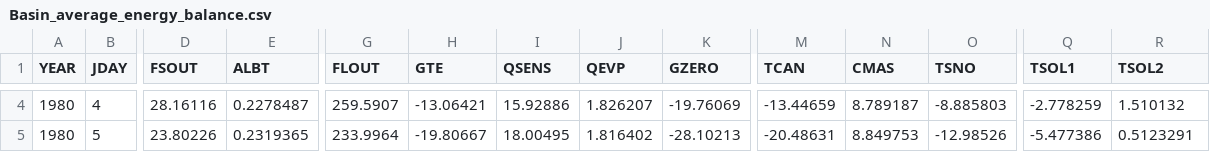
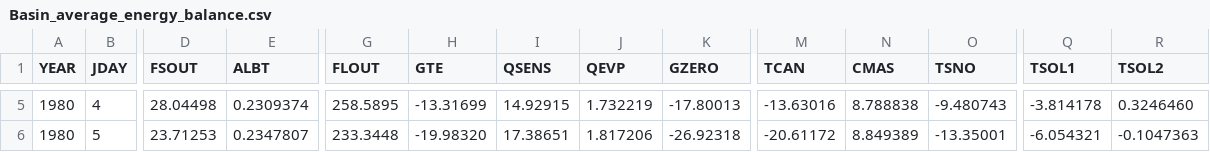
Before and after one commit to MESH-Model/MESH-Scripts, a CSV file: Model_Workflow/vector_based_workflow/6_model_runs/results/Basin_average_energy_balance.csv, drawn as a sheet; only a part is shown, gaps mark what is left out; addresses are those after the commit; the diff covers the shown part only; the diff names each change by its address in the sheet, - before the commit and + after, or states it on an @@ line.

```diff
--- a/Model_Workflow/vector_based_workflow/6_model_runs/results/Basin_average_energy_balance.csv
+++ b/Model_Workflow/vector_based_workflow/6_model_runs/results/Basin_average_energy_balance.csv
-D5 (FSOUT): 28.16116
+D5 (FSOUT): 28.04498
-E5 (ALBT): 0.2278487
+E5 (ALBT): 0.2309374
-G5 (FLOUT): 259.5907
+G5 (FLOUT): 258.5895
-H5 (GTE): -13.06421
+H5 (GTE): -13.31699
-I5 (QSENS): 15.92886
+I5 (QSENS): 14.92915
-J5 (QEVP): 1.826207
+J5 (QEVP): 1.732219
-K5 (GZERO): -19.76069
+K5 (GZERO): -17.80013
-M5 (TCAN): -13.44659
+M5 (TCAN): -13.63016
-N5 (CMAS): 8.789187
+N5 (CMAS): 8.788838
-O5 (TSNO): -8.885803
+O5 (TSNO): -9.480743
-Q5 (TSOL1): -2.778259
+Q5 (TSOL1): -3.814178
-R5 (TSOL2): 1.510132
+R5 (TSOL2): 0.3246460
-D6 (FSOUT): 23.80226
+D6 (FSOUT): 23.71253
-E6 (ALBT): 0.2319365
+E6 (ALBT): 0.2347807
-G6 (FLOUT): 233.9964
+G6 (FLOUT): 233.3448
-H6 (GTE): -19.80667
+H6 (GTE): -19.98320
-I6 (QSENS): 18.00495
+I6 (QSENS): 17.38651
-J6 (QEVP): 1.816402
+J6 (QEVP): 1.817206
-K6 (GZERO): -28.10213
+K6 (GZERO): -26.92318
-M6 (TCAN): -20.48631
+M6 (TCAN): -20.61172
-N6 (CMAS): 8.849753
+N6 (CMAS): 8.849389
-O6 (TSNO): -12.98526
+O6 (TSNO): -13.35001
-Q6 (TSOL1): -5.477386
+Q6 (TSOL1): -6.054321
-R6 (TSOL2): 0.5123291
+R6 (TSOL2): -0.1047363
```
Also changed, not shown: 2 added rows and 41 edited cells elsewhere in this file, Model_Workflow/vector_based_workflow/6_model_runs/results/Basin_average_water_balance.csv, Model_Workflow/vector_based_workflow/6_model_runs/results/MESH_output_streamflow.csv, 50 other files.
